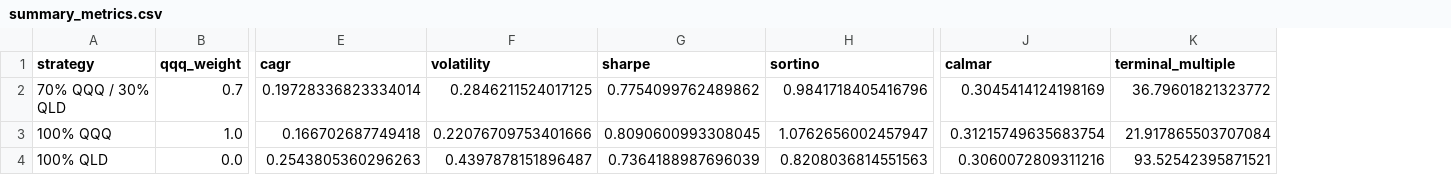
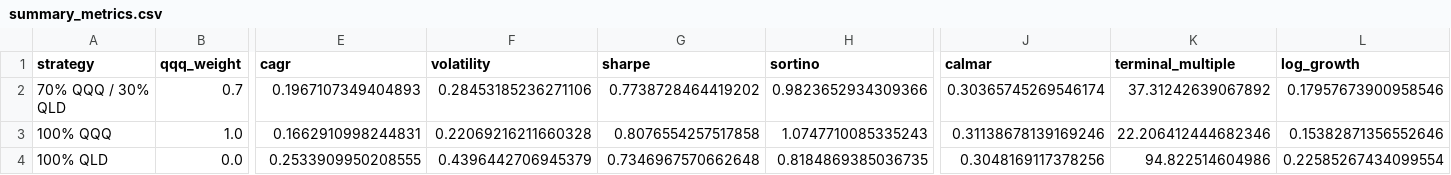
Before and after one commit to peacefulmind43/leverage-research, a CSV file: qqq-qld/backtests/qqq70_qld30/results/summary_metrics.csv, drawn as a sheet; only a part is shown, gaps mark what is left out; the diff names each change by its address in the sheet, - before the commit and + after, or states it on an @@ line.

```diff
--- a/qqq-qld/backtests/qqq70_qld30/results/summary_metrics.csv
+++ b/qqq-qld/backtests/qqq70_qld30/results/summary_metrics.csv
+column L (log_growth), rows 2-4: 0.17957673900958546 | 0.15382871356552646 | 0.22585267434099554
-E2 (cagr): 0.19728336823334014
+E2 (cagr): 0.1967107349404893
-F2 (volatility): 0.2846211524017125
+F2 (volatility): 0.28453185236271106
-G2 (sharpe): 0.7754099762489862
+G2 (sharpe): 0.7738728464419202
-H2 (sortino): 0.9841718405416796
+H2 (sortino): 0.9823652934309366
-J2 (calmar): 0.3045414124198169
+J2 (calmar): 0.30365745269546174
-K2 (terminal_multiple): 36.79601821323772
+K2 (terminal_multiple): 37.31242639067892
-E3 (cagr): 0.166702687749418
+E3 (cagr): 0.1662910998244831
-F3 (volatility): 0.22076709753401666
+F3 (volatility): 0.22069216211660328
-G3 (sharpe): 0.8090600993308045
+G3 (sharpe): 0.8076554257517858
-H3 (sortino): 1.0762656002457947
+H3 (sortino): 1.0747710085335243
-J3 (calmar): 0.31215749635683754
+J3 (calmar): 0.31138678139169246
-K3 (terminal_multiple): 21.917865503707084
+K3 (terminal_multiple): 22.206412444682346
-E4 (cagr): 0.2543805360296263
+E4 (cagr): 0.2533909950208555
-F4 (volatility): 0.4397878151896487
+F4 (volatility): 0.4396442706945379
-G4 (sharpe): 0.7364188987696039
+G4 (sharpe): 0.7346967570662648
-H4 (sortino): 0.8208036814551563
+H4 (sortino): 0.8184869385036735
-J4 (calmar): 0.3060072809311216
+J4 (calmar): 0.3048169117378256
-K4 (terminal_multiple): 93.52542395871521
+K4 (terminal_multiple): 94.822514604986
```
Also changed, not shown: qqq-qld/backtests/qqq70_qld30/results/kelly_sensitivity.csv, qqq-qld/backtests/qqq70_qld30/results/monthly_returns.csv, 29 other files.
